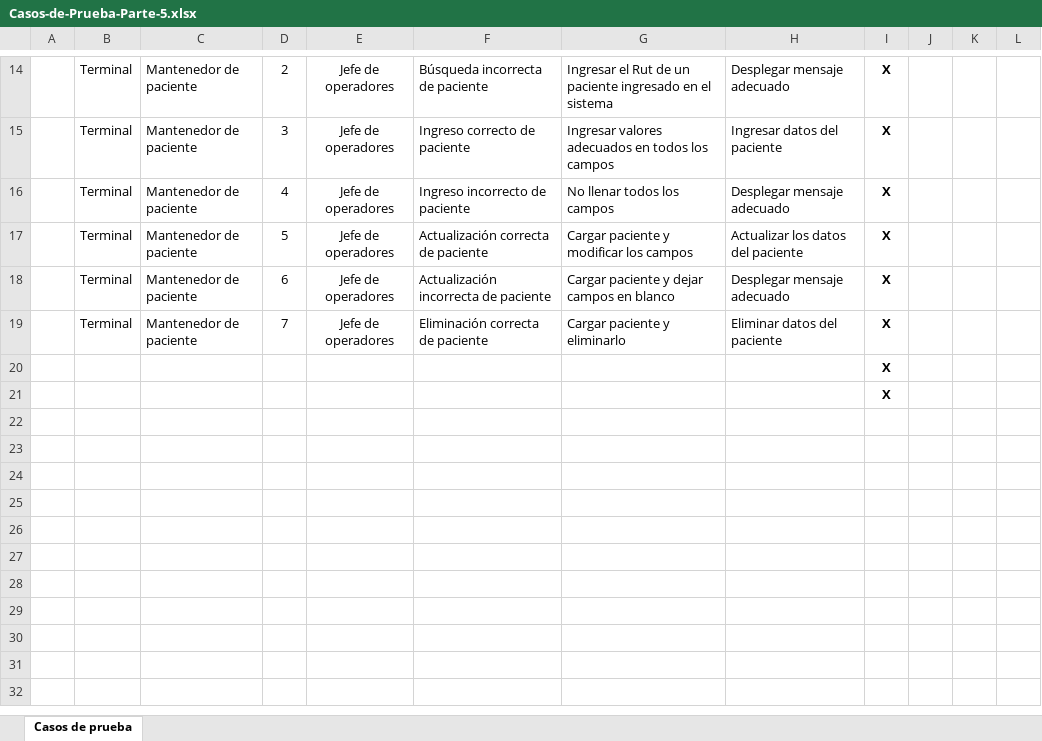
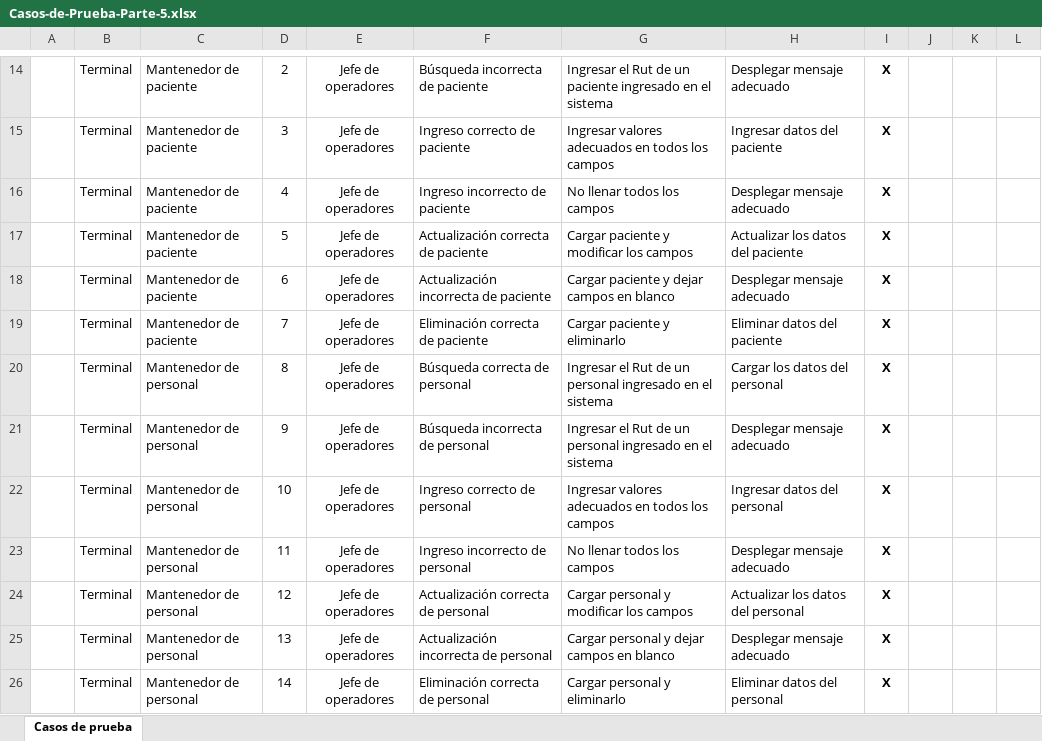
Before and after one commit to portafolio2016/hipocrates, an Excel workbook: docs/especificaciones/casos-de-prueba/Casos-de-Prueba-Parte-5.xlsx, sheet Casos de prueba, drawn as a sheet; only a part is shown, gaps mark what is left out; values as stored, in another font and other column widths than the file's, no borders; charts and pictures not drawn; removed rows and columns are numbered as before the commit, all else as after; the diff names each change by its address in the sheet, - before the commit and + after, or states it on an @@ line.

Commit message:
Mantenedor de personal

```diff
--- a/docs/especificaciones/casos-de-prueba/Casos-de-Prueba-Parte-5.xlsx (sheet Casos de prueba)
+++ b/docs/especificaciones/casos-de-prueba/Casos-de-Prueba-Parte-5.xlsx (sheet Casos de prueba)
-row 20:  |  |  |  |  |  |  |  | X
-row 21:  |  |  |  |  |  |  |  | X
+row 20:  | Terminal | Mantenedor de personal | 8 | Jefe de operadores | Búsqueda correcta de personal | Ingresar el Rut de un personal ingresado en el sistema | Cargar los datos del personal | X
+row 21:  | Terminal | Mantenedor de personal | 9 | Jefe de operadores | Búsqueda incorrecta de personal | Ingresar el Rut de un personal ingresado en el sistema | Desplegar mensaje adecuado | X
+row 22:  | Terminal | Mantenedor de personal | 10 | Jefe de operadores | Ingreso correcto de personal | Ingresar valores adecuados en todos los campos | Ingresar datos del personal | X
+row 23:  | Terminal | Mantenedor de personal | 11 | Jefe de operadores | Ingreso incorrecto de personal | No llenar todos los campos | Desplegar mensaje adecuado | X
+row 24:  | Terminal | Mantenedor de personal | 12 | Jefe de operadores | Actualización correcta de personal | Cargar personal y modificar los campos | Actualizar los datos del personal | X
+row 25:  | Terminal | Mantenedor de personal | 13 | Jefe de operadores | Actualización incorrecta de personal | Cargar personal y dejar campos en blanco | Desplegar mensaje adecuado | X
+row 26:  | Terminal | Mantenedor de personal | 14 | Jefe de operadores | Eliminación correcta de personal | Cargar personal y eliminarlo | Eliminar datos del personal | X
```
